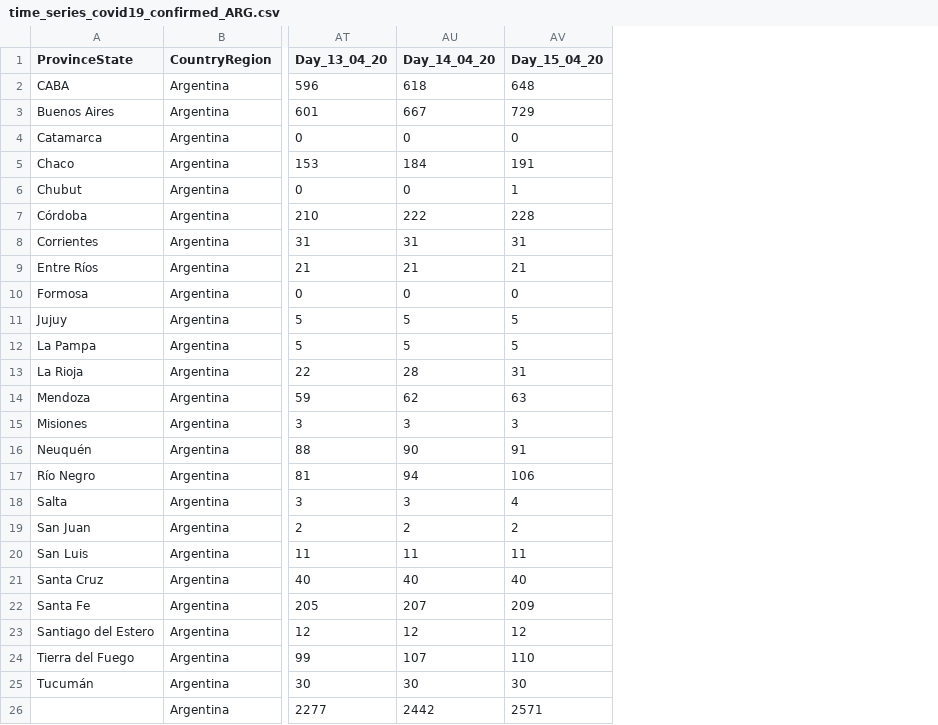
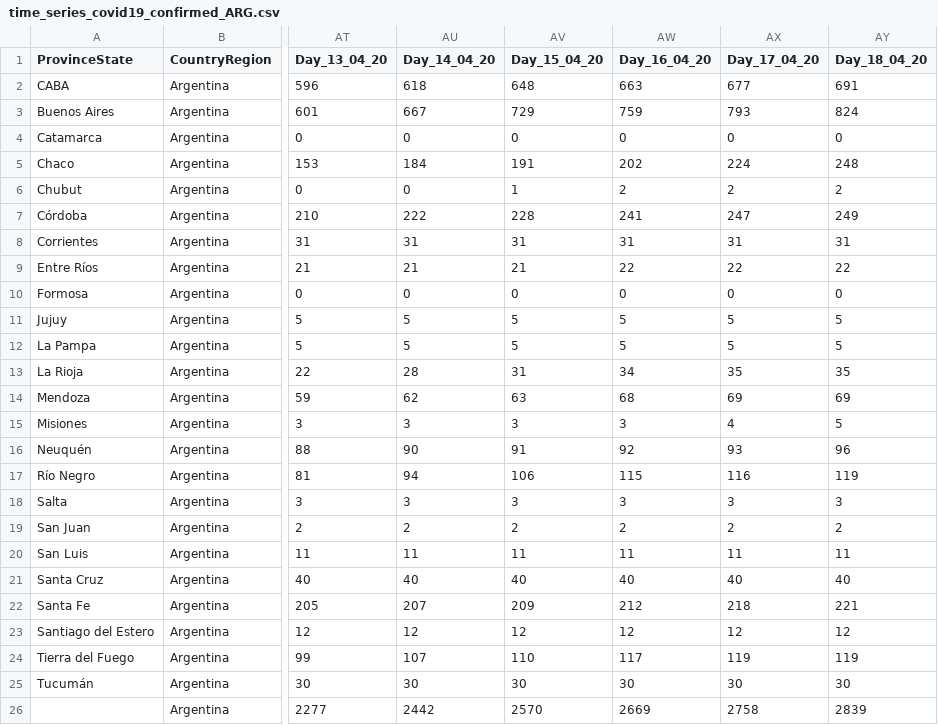
Before and after one commit to rodralez/covid-19, a CSV file: csv/time_series_covid19_confirmed_ARG.csv, drawn as a sheet; only a part is shown, gaps mark what is left out; the diff names each change by its address in the sheet, - before the commit and + after, or states it on an @@ line.

```diff
--- a/csv/time_series_covid19_confirmed_ARG.csv
+++ b/csv/time_series_covid19_confirmed_ARG.csv
+column AW (Day_16_04_20), rows 2-26: 663 | 759 | 0 | 202 | 2 | 241 | 31 | 22 | 0 | 5 | 5 | 34 | 68 | 3 | 92 | 115 | 3 | 2 | 11 | 40 | 212 | 12 | 117 | 30 | 2669
+column AX (Day_17_04_20), rows 2-26: 677 | 793 | 0 | 224 | 2 | 247 | 31 | 22 | 0 | 5 | 5 | 35 | 69 | 4 | 93 | 116 | 3 | 2 | 11 | 40 | 218 | 12 | 119 | 30 | 2758
+column AY (Day_18_04_20), rows 2-26: 691 | 824 | 0 | 248 | 2 | 249 | 31 | 22 | 0 | 5 | 5 | 35 | 69 | 5 | 96 | 119 | 3 | 2 | 11 | 40 | 221 | 12 | 119 | 30 | 2839
-AV18 (Day_15_04_20): 4
+AV18 (Day_15_04_20): 3
-AV26 (Day_15_04_20): 2571
+AV26 (Day_15_04_20): 2570
```
Also changed, not shown: csv/time_series_covid19_deaths_ARG.csv, csv/time_series_covid19_recovered_ARG.csv, 27 other files.
